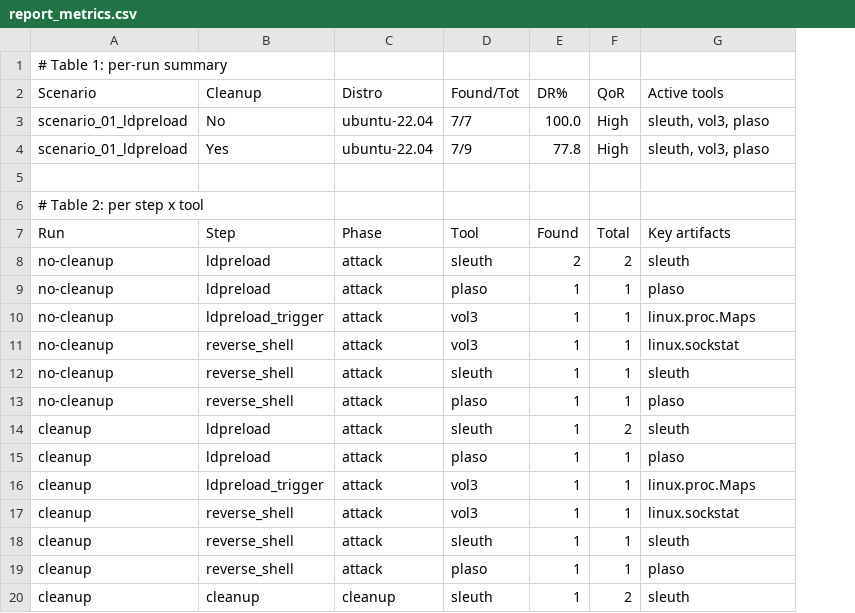
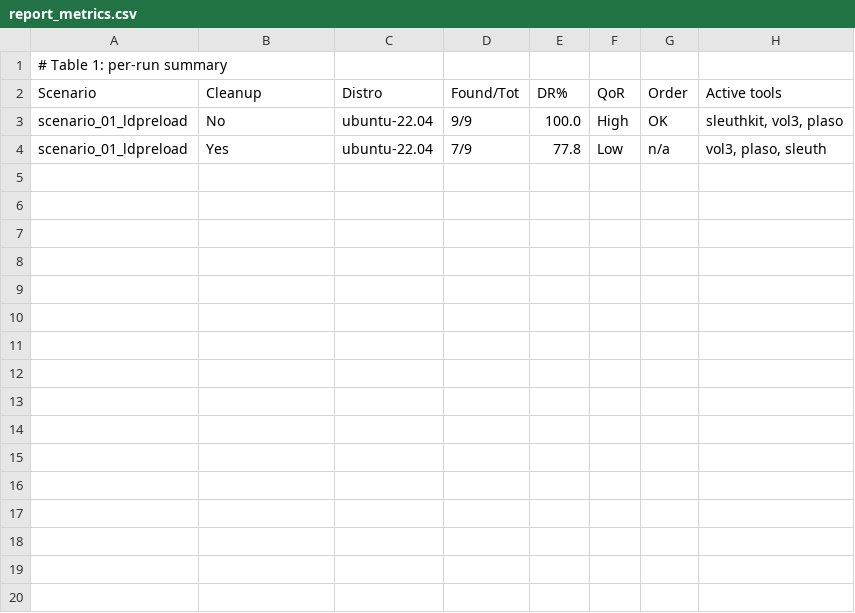
Before and after one commit to acesaria/forensic-lab, a CSV file: shared/report_metrics.csv, drawn as a sheet; removed rows and columns are numbered as before the commit, all else as after; the diff names each change by its address in the sheet, - before the commit and + after, or states it on an @@ line.

```diff
--- a/shared/report_metrics.csv
+++ b/shared/report_metrics.csv
+column G (Order), rows 3-4: OK | n/a
-D3 (Found/Tot): 7/7
+D3 (Found/Tot): 9/9
-H3 (Active tools): sleuth, vol3, plaso
+H3 (Active tools): sleuthkit, vol3, plaso
-F4 (QoR): High
+F4 (QoR): Low
-H4 (Active tools): sleuth, vol3, plaso
+H4 (Active tools): vol3, plaso, sleuth
-row 5: (empty)
-row 6: # Table 2: per step x tool
-row 7: Run | Step | Phase | Tool | Found | Total | Key artifacts
-row 8: no-cleanup | ldpreload | attack | sleuth | 2 | 2 | sleuth
-row 9: no-cleanup | ldpreload | attack | plaso | 1 | 1 | plaso
-row 10: no-cleanup | ldpreload_trigger | attack | vol3 | 1 | 1 | linux.proc.Maps
-row 11: no-cleanup | reverse_shell | attack | vol3 | 1 | 1 | linux.sockstat
-row 12: no-cleanup | reverse_shell | attack | sleuth | 1 | 1 | sleuth
-row 13: no-cleanup | reverse_shell | attack | plaso | 1 | 1 | plaso
-row 14: cleanup | ldpreload | attack | sleuth | 1 | 2 | sleuth
-row 15: cleanup | ldpreload | attack | plaso | 1 | 1 | plaso
-row 16: cleanup | ldpreload_trigger | attack | vol3 | 1 | 1 | linux.proc.Maps
-row 17: cleanup | reverse_shell | attack | vol3 | 1 | 1 | linux.sockstat
-row 18: cleanup | reverse_shell | attack | sleuth | 1 | 1 | sleuth
-row 19: cleanup | reverse_shell | attack | plaso | 1 | 1 | plaso
-row 20: cleanup | cleanup | cleanup | sleuth | 1 | 2 | sleuth
```
Also changed, not shown: 16 other files.
